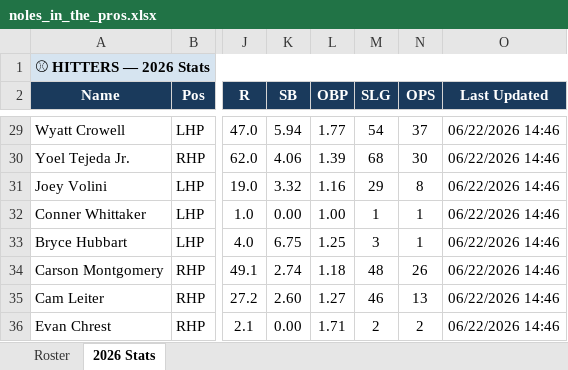
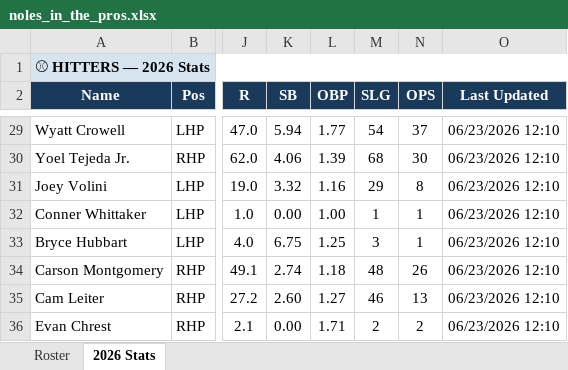
Before and after one commit to JohnVNoles/noles-in-the-show, an Excel workbook: noles_in_the_pros.xlsx, sheet 2026 Stats, drawn as a sheet; only a part is shown, gaps mark what is left out; values as stored, in another font and other column widths than the file's, no borders; the diff covers the shown part only; the diff names each change by its address in the sheet, - before the commit and + after, or states it on an @@ line.

```diff
--- a/noles_in_the_pros.xlsx (sheet 2026 Stats)
+++ b/noles_in_the_pros.xlsx (sheet 2026 Stats)
-O29:O36 (Last Updated): 06/22/2026 14:46
+O29:O36 (Last Updated): 06/23/2026 12:10
```
Also changed, not shown: 23 edited cells elsewhere in this sheet, 3 other files.
